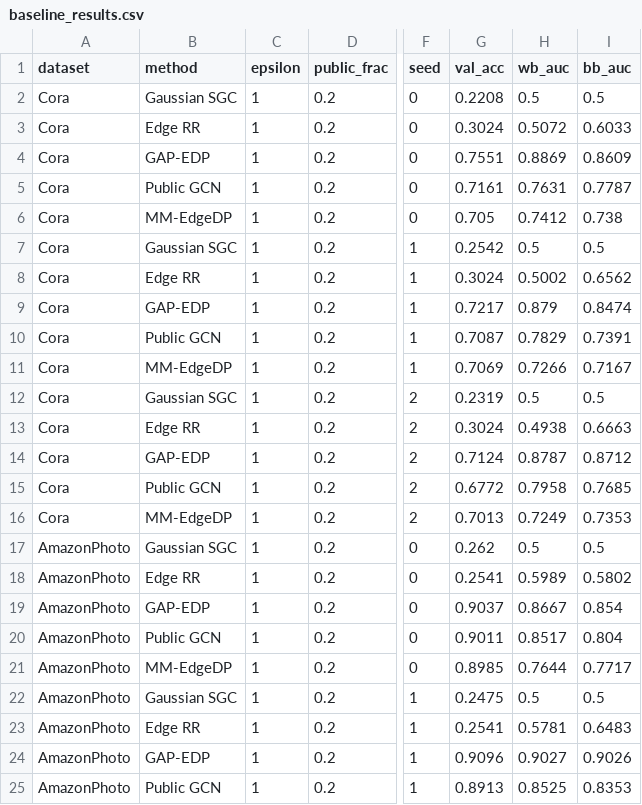
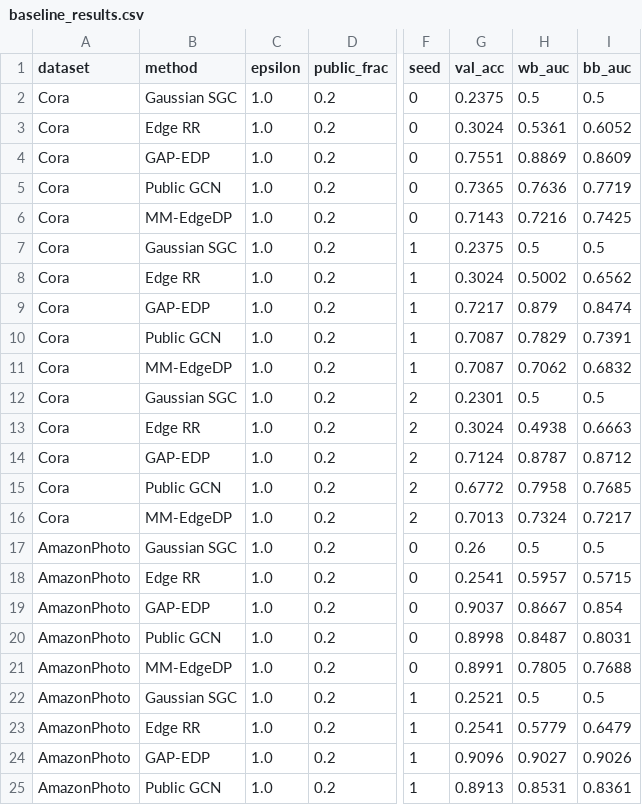
Before and after one commit to ChefAltoids/MM-edgeDP, a CSV file: outputs/baseline_results.csv, drawn as a sheet; only a part is shown, gaps mark what is left out; the diff covers the shown part only; the diff names each change by its address in the sheet, - before the commit and + after, or states it on an @@ line.

```diff
--- a/outputs/baseline_results.csv
+++ b/outputs/baseline_results.csv
-C2:C25 (epsilon): 1
+C2:C25 (epsilon): 1.0
-G2 (val_acc): 0.2208
+G2 (val_acc): 0.2375
-H3 (wb_auc): 0.5072
+H3 (wb_auc): 0.5361
-I3 (bb_auc): 0.6033
+I3 (bb_auc): 0.6052
-G5 (val_acc): 0.7161
+G5 (val_acc): 0.7365
-H5 (wb_auc): 0.7631
+H5 (wb_auc): 0.7636
-I5 (bb_auc): 0.7787
+I5 (bb_auc): 0.7719
-G6 (val_acc): 0.705
+G6 (val_acc): 0.7143
-H6 (wb_auc): 0.7412
+H6 (wb_auc): 0.7216
-I6 (bb_auc): 0.738
+I6 (bb_auc): 0.7425
-G7 (val_acc): 0.2542
+G7 (val_acc): 0.2375
-G11 (val_acc): 0.7069
+G11 (val_acc): 0.7087
-H11 (wb_auc): 0.7266
+H11 (wb_auc): 0.7062
-I11 (bb_auc): 0.7167
+I11 (bb_auc): 0.6832
-G12 (val_acc): 0.2319
+G12 (val_acc): 0.2301
-H16 (wb_auc): 0.7249
+H16 (wb_auc): 0.7324
-I16 (bb_auc): 0.7353
+I16 (bb_auc): 0.7217
-G17 (val_acc): 0.262
+G17 (val_acc): 0.26
-H18 (wb_auc): 0.5989
+H18 (wb_auc): 0.5957
-I18 (bb_auc): 0.5802
+I18 (bb_auc): 0.5715
-G20 (val_acc): 0.9011
+G20 (val_acc): 0.8998
-H20 (wb_auc): 0.8517
+H20 (wb_auc): 0.8487
-I20 (bb_auc): 0.804
+I20 (bb_auc): 0.8031
-G21 (val_acc): 0.8985
+G21 (val_acc): 0.8991
-H21 (wb_auc): 0.7644
+H21 (wb_auc): 0.7805
-I21 (bb_auc): 0.7717
+I21 (bb_auc): 0.7688
-G22 (val_acc): 0.2475
+G22 (val_acc): 0.2521
-H23 (wb_auc): 0.5781
+H23 (wb_auc): 0.5779
-I23 (bb_auc): 0.6483
+I23 (bb_auc): 0.6479
-H25 (wb_auc): 0.8525
+H25 (wb_auc): 0.8531
-I25 (bb_auc): 0.8353
+I25 (bb_auc): 0.8361
```
Also changed, not shown: 1 added row and 45 edited cells elsewhere in this file, outputs/sweep_phase1.csv, outputs/sweep_phase2.csv, 11 other files.
